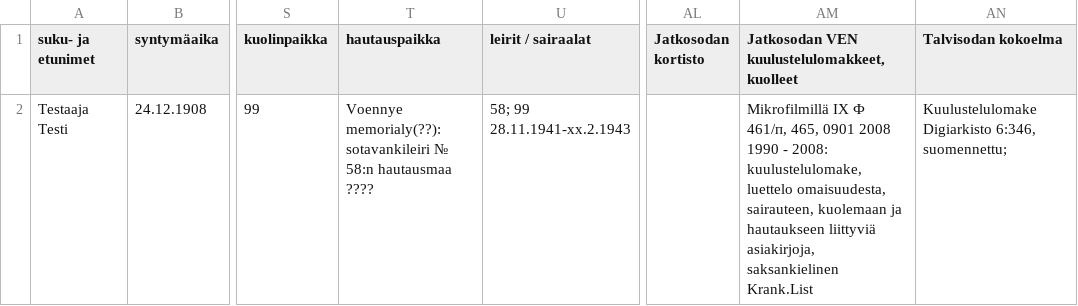
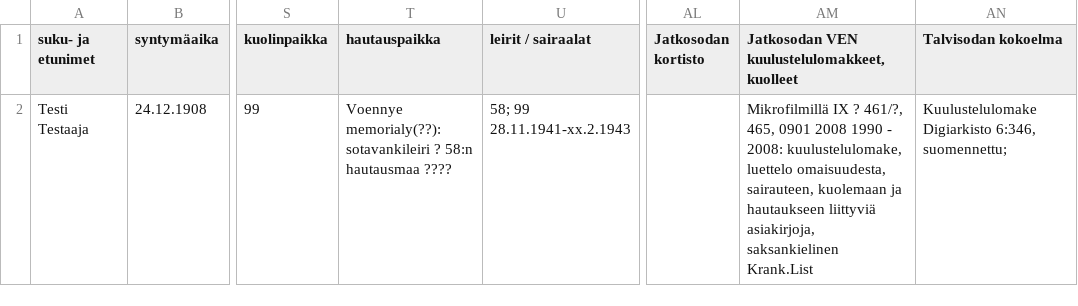
Before and after one commit to SemanticComputing/WarPrisoners, a CSV file: test_data.csv, drawn as a sheet; only a part is shown, gaps mark what is left out; the diff covers the shown part only; the diff names each change by its address in the sheet, - before the commit and + after, or states it on an @@ line.

```diff
--- a/test_data.csv
+++ b/test_data.csv
-A2 (suku- ja etunimet): Testaaja Testi
+A2 (suku- ja etunimet): Testi Testaaja
-T2 (hautauspaikka): …memorialy(??): sotavankileiri № 58:n hautausmaa…
+T2 (hautauspaikka): …memorialy(??): sotavankileiri ? 58:n hautausmaa…
-AM2: Mikrofilmillä IX Ф 461/п, 465, 0901…
+AM2: Mikrofilmillä IX ? 461/?, 465, 0901…
```
Also changed, not shown: 1 added row elsewhere in this file, 1 other file.
